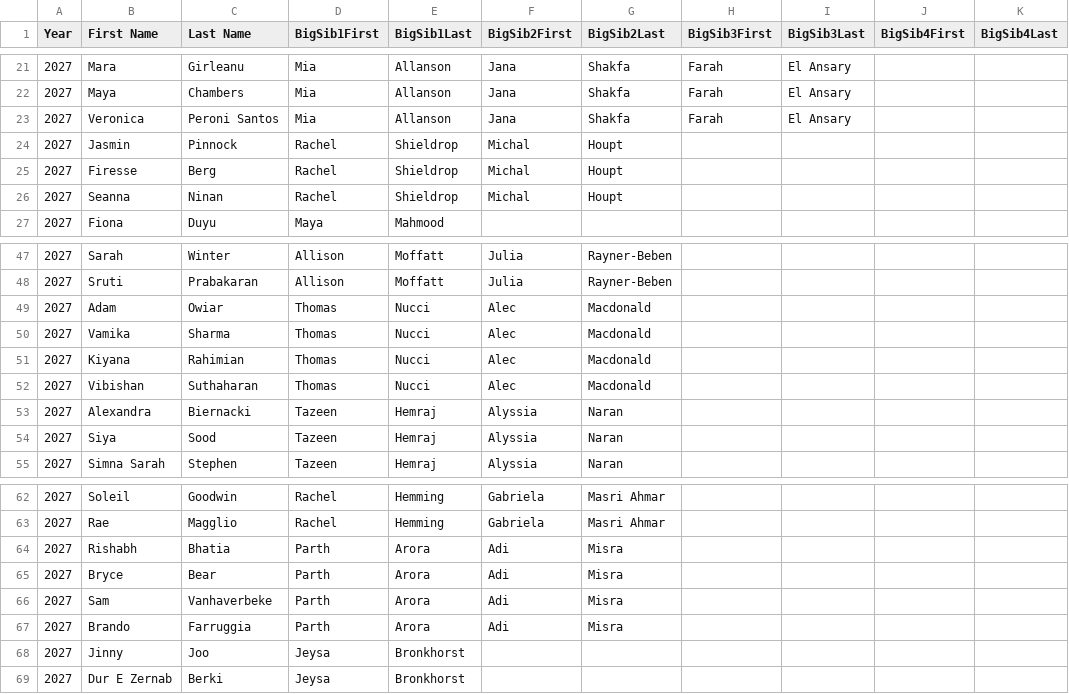
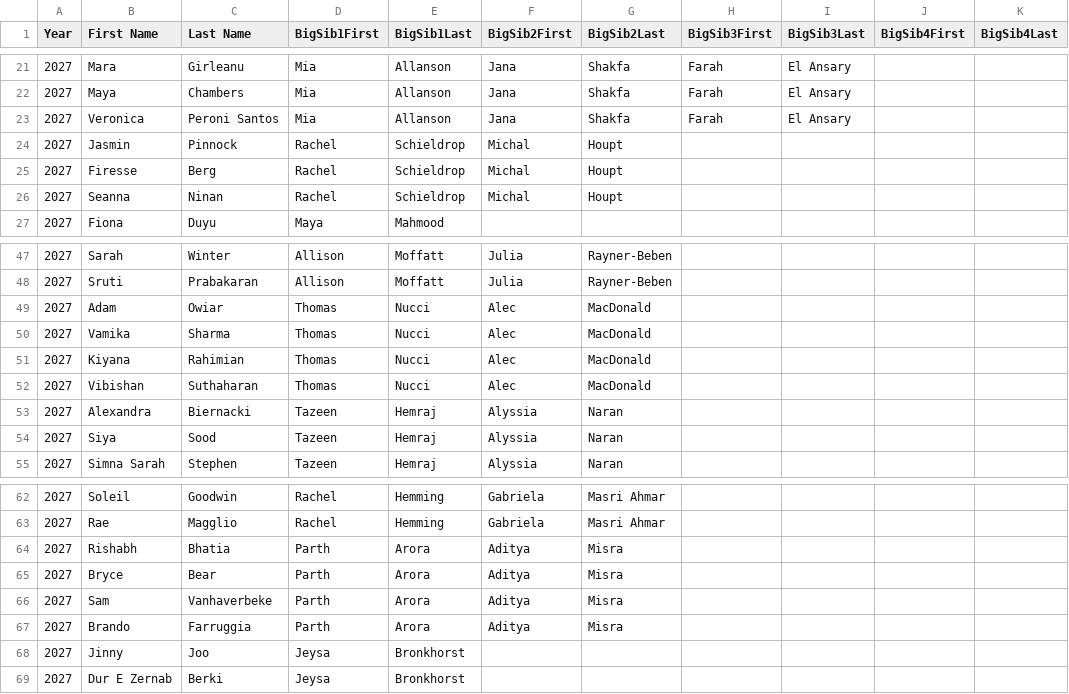
Before and after one commit to iscisibs/iscisibs.github.io, a CSV file: data/2027.csv, drawn as a sheet; only a part is shown, gaps mark what is left out.

Commit message:
Fixed Typos

```diff
--- a/data/2027.csv
+++ b/data/2027.csv
@@ -23,5 +23,5 @@
 2027,Veronica,Peroni Santos,Mia,Allanson,Jana,Shakfa,Farah,El Ansary,,
-2027,Jasmin,Pinnock,Rachel,Shieldrop,Michal,Houpt,,,,
-2027,Firesse,Berg,Rachel,Shieldrop,Michal,Houpt,,,,
-2027,Seanna,Ninan,Rachel,Shieldrop,Michal,Houpt,,,,
+2027,Jasmin,Pinnock,Rachel,Schieldrop,Michal,Houpt,,,,
+2027,Firesse,Berg,Rachel,Schieldrop,Michal,Houpt,,,,
+2027,Seanna,Ninan,Rachel,Schieldrop,Michal,Houpt,,,,
 2027,Fiona,Duyu,Maya ,Mahmood,,,,,,
@@ -48,6 +48,6 @@
 2027,Sruti,Prabakaran,Allison,Moffatt,Julia,Rayner-Beben,,,,
-2027,Adam,Owiar,Thomas,Nucci,Alec ,Macdonald,,,,
-2027,Vamika,Sharma,Thomas,Nucci,Alec ,Macdonald,,,,
-2027,Kiyana,Rahimian,Thomas,Nucci,Alec ,Macdonald,,,,
-2027,Vibishan,Suthaharan,Thomas,Nucci,Alec ,Macdonald,,,,
+2027,Adam,Owiar,Thomas,Nucci,Alec ,MacDonald,,,,
+2027,Vamika,Sharma,Thomas,Nucci,Alec ,MacDonald,,,,
+2027,Kiyana,Rahimian,Thomas,Nucci,Alec ,MacDonald,,,,
+2027,Vibishan,Suthaharan,Thomas,Nucci,Alec ,MacDonald,,,,
 2027,Alexandra,Biernacki,Tazeen,Hemraj,Alyssia,Naran,,,,
@@ -63,6 +63,6 @@
 2027,Rae,Magglio,Rachel,Hemming,Gabriela,Masri Ahmar,,,,
-2027,Rishabh,Bhatia,Parth,Arora,Adi,Misra,,,,
-2027,Bryce,Bear,Parth,Arora,Adi,Misra,,,,
-2027,Sam,Vanhaverbeke,Parth,Arora,Adi,Misra,,,,
-2027,Brando,Farruggia,Parth,Arora,Adi,Misra,,,,
+2027,Rishabh,Bhatia,Parth,Arora,Aditya,Misra,,,,
+2027,Bryce,Bear,Parth,Arora,Aditya,Misra,,,,
+2027,Sam,Vanhaverbeke,Parth,Arora,Aditya,Misra,,,,
+2027,Brando,Farruggia,Parth,Arora,Aditya,Misra,,,,
 2027,Jinny,Joo,Jeysa,Bronkhorst,,,,,,
```
Also changed, not shown: data/2025.csv, data/2026.csv.
